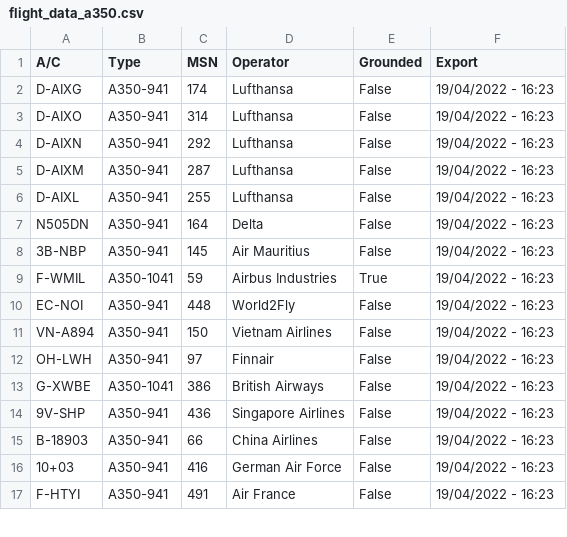
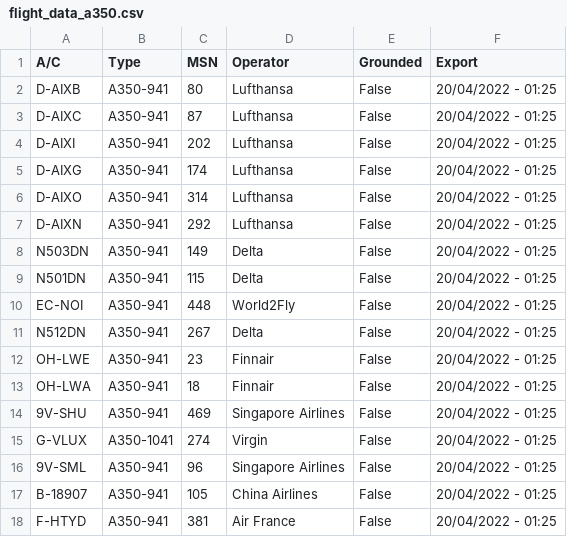
Before and after one commit to clintjb/clintjb.github.v2, a CSV file: _data/flight_data_a350.csv, drawn as a sheet; only a part is shown; the diff covers the shown part only.

```diff
--- a/_data/flight_data_a350.csv
+++ b/_data/flight_data_a350.csv
@@ -1,17 +1,18 @@
 A/C,Type,MSN,Operator,Grounded,Export
-D-AIXG,A350-941,174,Lufthansa,False,19/04/2022 - 16:23
-D-AIXO,A350-941,314,Lufthansa,False,19/04/2022 - 16:23
-D-AIXN,A350-941,292,Lufthansa,False,19/04/2022 - 16:23
-D-AIXM,A350-941,287,Lufthansa,False,19/04/2022 - 16:23
-D-AIXL,A350-941,255,Lufthansa,False,19/04/2022 - 16:23
-N505DN,A350-941,164,Delta,False,19/04/2022 - 16:23
-3B-NBP,A350-941,145,Air Mauritius,False,19/04/2022 - 16:23
-F-WMIL,A350-1041,59,Airbus Industries,True,19/04/2022 - 16:23
-EC-NOI,A350-941,448,World2Fly,False,19/04/2022 - 16:23
-VN-A894,A350-941,150,Vietnam Airlines,False,19/04/2022 - 16:23
-OH-LWH,A350-941,97,Finnair,False,19/04/2022 - 16:23
-G-XWBE,A350-1041,386,British Airways,False,19/04/2022 - 16:23
-9V-SHP,A350-941,436,Singapore Airlines,False,19/04/2022 - 16:23
-B-18903,A350-941,66,China Airlines,False,19/04/2022 - 16:23
-10+03,A350-941,416,German Air Force,False,19/04/2022 - 16:23
-F-HTYI,A350-941,491,Air France,False,19/04/2022 - 16:23
+D-AIXB,A350-941,80,Lufthansa,False,20/04/2022 - 01:25
+D-AIXC,A350-941,87,Lufthansa,False,20/04/2022 - 01:25
+D-AIXI,A350-941,202,Lufthansa,False,20/04/2022 - 01:25
+D-AIXG,A350-941,174,Lufthansa,False,20/04/2022 - 01:25
+D-AIXO,A350-941,314,Lufthansa,False,20/04/2022 - 01:25
+D-AIXN,A350-941,292,Lufthansa,False,20/04/2022 - 01:25
+N503DN,A350-941,149,Delta,False,20/04/2022 - 01:25
+N501DN,A350-941,115,Delta,False,20/04/2022 - 01:25
+EC-NOI,A350-941,448,World2Fly,False,20/04/2022 - 01:25
+N512DN,A350-941,267,Delta,False,20/04/2022 - 01:25
+OH-LWE,A350-941,23,Finnair,False,20/04/2022 - 01:25
+OH-LWA,A350-941,18,Finnair,False,20/04/2022 - 01:25
+9V-SHU,A350-941,469,Singapore Airlines,False,20/04/2022 - 01:25
+G-VLUX,A350-1041,274,Virgin,False,20/04/2022 - 01:25
+9V-SML,A350-941,96,Singapore Airlines,False,20/04/2022 - 01:25
+B-18907,A350-941,105,China Airlines,False,20/04/2022 - 01:25
+F-HTYD,A350-941,381,Air France,False,20/04/2022 - 01:25
```
Also changed, not shown: 3 added rows, 7 removed rows and 5 edited cells elsewhere in this file, 1 other file.
